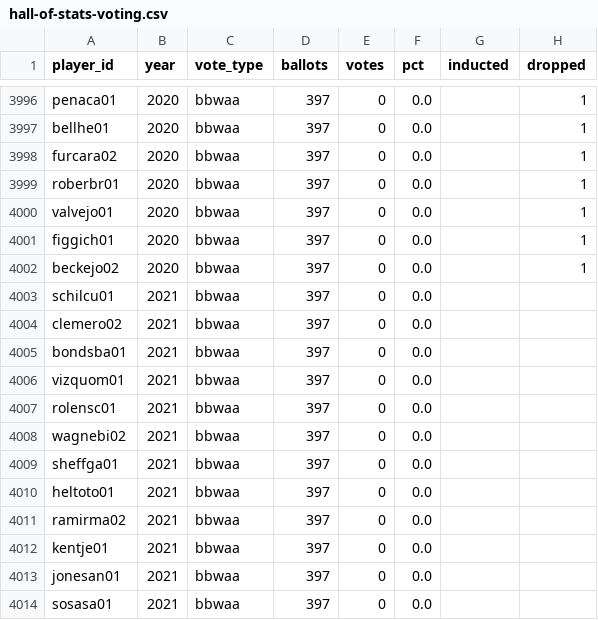
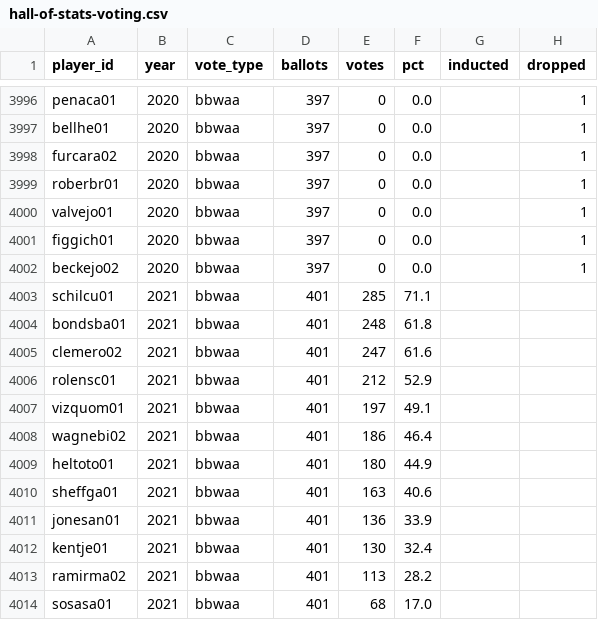
Before and after one commit to adarowski/Hall-of-Stats, a CSV file: public/hall-of-stats-voting.csv, drawn as a sheet; only a part is shown, gaps mark what is left out; the diff covers the shown part only.

Commit message:
Voting Results

```diff
--- a/public/hall-of-stats-voting.csv
+++ b/public/hall-of-stats-voting.csv
@@ -4002,13 +4002,13 @@ figgich01,2020,bbwaa,397,0,0.0,,1
 beckejo02,2020,bbwaa,397,0,0.0,,1
-schilcu01,2021,bbwaa,397,0,0.0,,
-clemero02,2021,bbwaa,397,0,0.0,,
-bondsba01,2021,bbwaa,397,0,0.0,,
-vizquom01,2021,bbwaa,397,0,0.0,,
-rolensc01,2021,bbwaa,397,0,0.0,,
-wagnebi02,2021,bbwaa,397,0,0.0,,
-sheffga01,2021,bbwaa,397,0,0.0,,
-heltoto01,2021,bbwaa,397,0,0.0,,
-ramirma02,2021,bbwaa,397,0,0.0,,
-kentje01,2021,bbwaa,397,0,0.0,,
-jonesan01,2021,bbwaa,397,0,0.0,,
-sosasa01,2021,bbwaa,397,0,0.0,,
+schilcu01,2021,bbwaa,401,285,71.1,,
+bondsba01,2021,bbwaa,401,248,61.8,,
+clemero02,2021,bbwaa,401,247,61.6,,
+rolensc01,2021,bbwaa,401,212,52.9,,
+vizquom01,2021,bbwaa,401,197,49.1,,
+wagnebi02,2021,bbwaa,401,186,46.4,,
+heltoto01,2021,bbwaa,401,180,44.9,,
+sheffga01,2021,bbwaa,401,163,40.6,,
+jonesan01,2021,bbwaa,401,136,33.9,,
+kentje01,2021,bbwaa,401,130,32.4,,
+ramirma02,2021,bbwaa,401,113,28.2,,
+sosasa01,2021,bbwaa,401,68,17.0,,
```
Also changed, not shown: 5 added rows, 5 removed rows and 19 edited cells elsewhere in this file, 1 other file.
